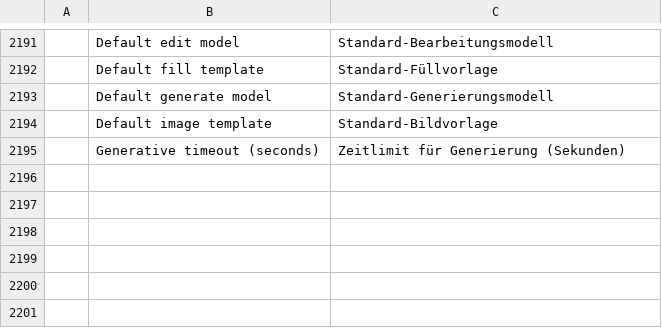
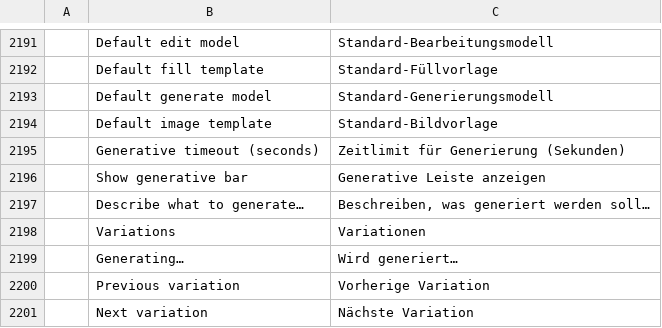
Before and after one commit to CodyChuGit/comfy-photocraft, a TSV file: crates/ui-egui/src/i18n/de.tsv, drawn as a sheet; only a part is shown, gaps mark what is left out.

```diff
--- a/crates/ui-egui/src/i18n/de.tsv
+++ b/crates/ui-egui/src/i18n/de.tsv
@@ -2195 +2195,7 @@
 	Generative timeout (seconds)	Zeitlimit für Generierung (Sekunden)
+	Show generative bar	Generative Leiste anzeigen
+	Describe what to generate…	Beschreiben, was generiert werden soll…
+	Variations	Variationen
+	Generating…	Wird generiert…
+	Previous variation	Vorherige Variation
+	Next variation	Nächste Variation
```
Also changed, not shown: crates/ui-egui/src/i18n/es.tsv, crates/ui-egui/src/i18n/fr.tsv, 26 other files.
